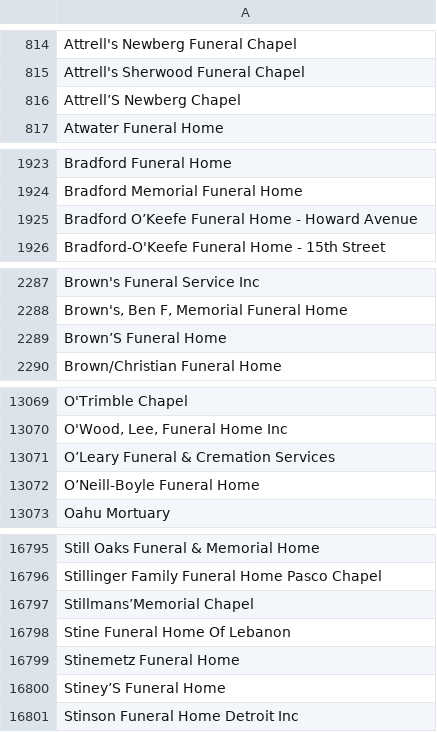
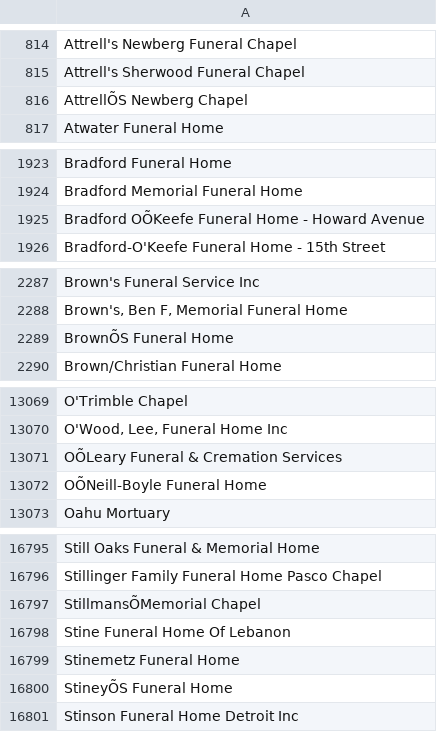
Before and after one commit to lateprgrmmr/dataloader, a CSV file: fuzz1.csv, drawn as a sheet; only a part is shown, gaps mark what is left out; the diff covers the shown part only; the diff names each change by its address in the sheet, - before the commit and + after, or states it on an @@ line.

```diff
--- a/fuzz1.csv
+++ b/fuzz1.csv
-A816: Attrell’S Newberg Chapel
+A816: AttrellÕS Newberg Chapel
-A1925: Bradford O’Keefe Funeral Home - Howard Avenue
+A1925: Bradford OÕKeefe Funeral Home - Howard Avenue
-A2289: Brown’S Funeral Home
+A2289: BrownÕS Funeral Home
-A13071: O’Leary Funeral & Cremation Services
+A13071: OÕLeary Funeral & Cremation Services
-A13072: O’Neill-Boyle Funeral Home
+A13072: OÕNeill-Boyle Funeral Home
-A16797: Stillmans’Memorial Chapel
+A16797: StillmansÕMemorial Chapel
-A16800: Stiney’S Funeral Home
+A16800: StineyÕS Funeral Home
```
Also changed, not shown: 19 edited cells elsewhere in this file, 2 other files.
